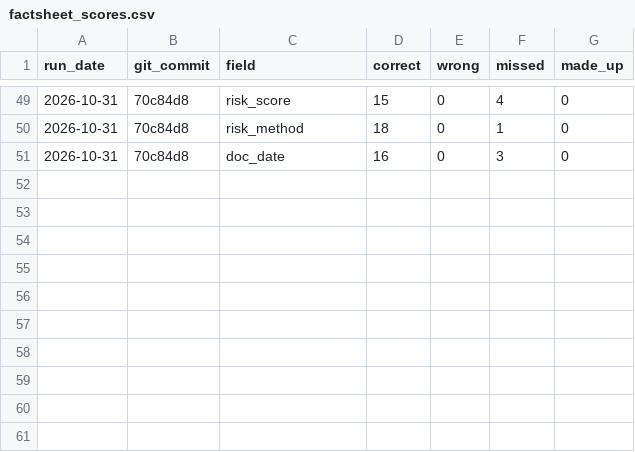
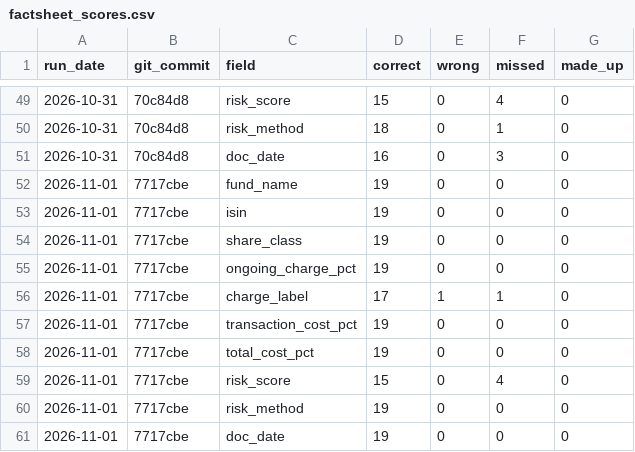
Before and after one commit to Nawaraj12345/fund-crosschecker, a CSV file: results/factsheet_scores.csv, drawn as a sheet; only a part is shown, gaps mark what is left out; the diff names each change by its address in the sheet, - before the commit and + after, or states it on an @@ line.

Commit message:
Recorded the scores after the check and KID wording fixes

```diff
--- a/results/factsheet_scores.csv
+++ b/results/factsheet_scores.csv
+row 52: 2026-11-01 | 7717cbe | fund_name | 19 | 0 | 0 | 0
+row 53: 2026-11-01 | 7717cbe | isin | 19 | 0 | 0 | 0
+row 54: 2026-11-01 | 7717cbe | share_class | 19 | 0 | 0 | 0
+row 55: 2026-11-01 | 7717cbe | ongoing_charge_pct | 19 | 0 | 0 | 0
+row 56: 2026-11-01 | 7717cbe | charge_label | 17 | 1 | 1 | 0
+row 57: 2026-11-01 | 7717cbe | transaction_cost_pct | 19 | 0 | 0 | 0
+row 58: 2026-11-01 | 7717cbe | total_cost_pct | 19 | 0 | 0 | 0
+row 59: 2026-11-01 | 7717cbe | risk_score | 15 | 0 | 4 | 0
+row 60: 2026-11-01 | 7717cbe | risk_method | 19 | 0 | 0 | 0
+row 61: 2026-11-01 | 7717cbe | doc_date | 19 | 0 | 0 | 0
```
Also changed, not shown: results/kid_scores.csv, results/unseen_kid_scores.csv, 1 other file.
